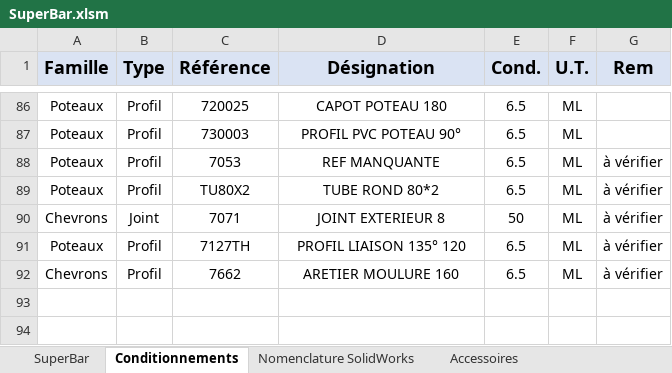
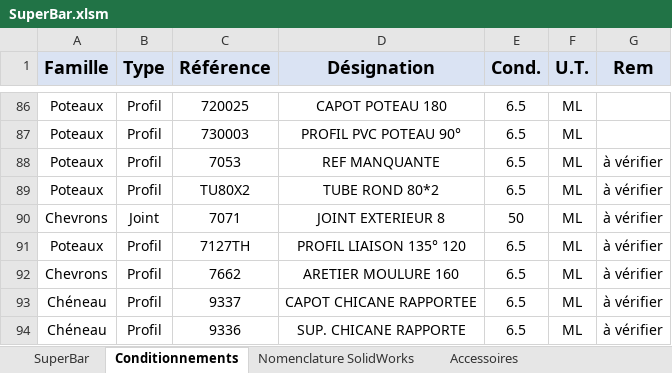
Before and after one commit to casusorez/superbar, an Excel workbook: SuperBar.xlsm, sheet Conditionnements, drawn as a sheet; only a part is shown, gaps mark what is left out; values as stored, in another font and other column widths than the file's, no borders; conditional formats not drawn; the diff names each change by its address in the sheet, - before the commit and + after, or states it on an @@ line.

```diff
--- a/SuperBar.xlsm (sheet Conditionnements)
+++ b/SuperBar.xlsm (sheet Conditionnements)
+row 93: Chéneau | Profil | 9337 | CAPOT CHICANE RAPPORTEE | 6.5 | ML | à vérifier
+row 94: Chéneau | Profil | 9336 | SUP. CHICANE RAPPORTE | 6.5 | ML | à vérifier
```
Also changed, not shown: sheet Nomenclature SolidWorks, sheet SuperBar, sheet Bon de commande, charts or pictures, 45 other files.
